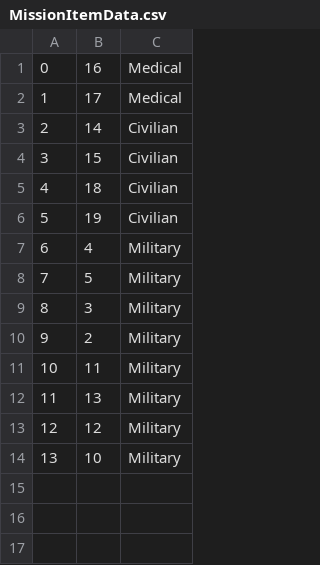
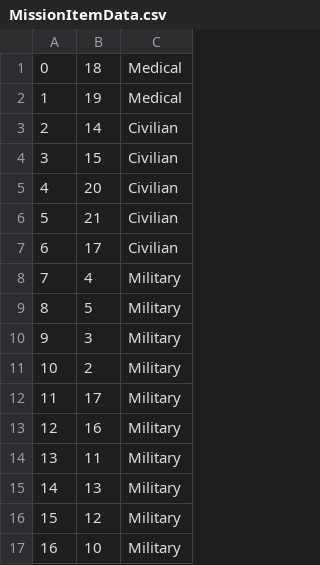
Before and after one commit to belven/SurvivalTest, a CSV file: Source/Tables/MissionItemData.csv, drawn as a sheet; addresses are those after the commit; the diff names each change by its address in the sheet, - before the commit and + after, or states it on an @@ line.

```diff
--- a/Source/Tables/MissionItemData.csv
+++ b/Source/Tables/MissionItemData.csv
-B1: 16
+B1: 18
-B2: 17
+B2: 19
-B5: 18
+B5: 20
-B6: 19
+B6: 21
+row 7: 6 | 17 | Civilian
@@ column A renumbered from row 8 down @@
+row 12: 11 | 17 | Military
+row 13: 12 | 16 | Military
```
Also changed, not shown: Source/Tables/ContainerData.csv, Source/Tables/InstanceItemData.csv, 16 other files.
